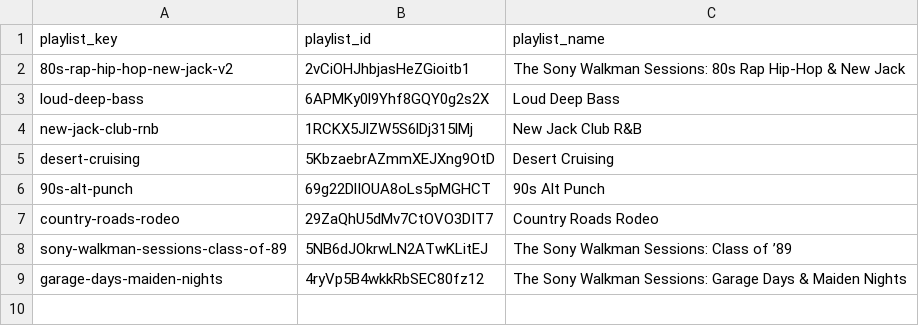
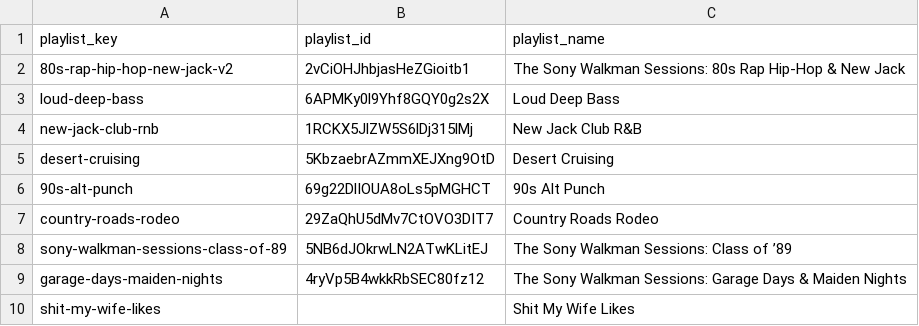
Before and after one commit to ebarber972/spotify-playlist-builder, a CSV file: config/playlist_targets.csv, drawn as a sheet; the diff names each change by its address in the sheet, - before the commit and + after, or states it on an @@ line.

Commit message:
chore: add target for shit my wife likes playlist

```diff
--- a/config/playlist_targets.csv
+++ b/config/playlist_targets.csv
+row 10: shit-my-wife-likes |  | Shit My Wife Likes
```
